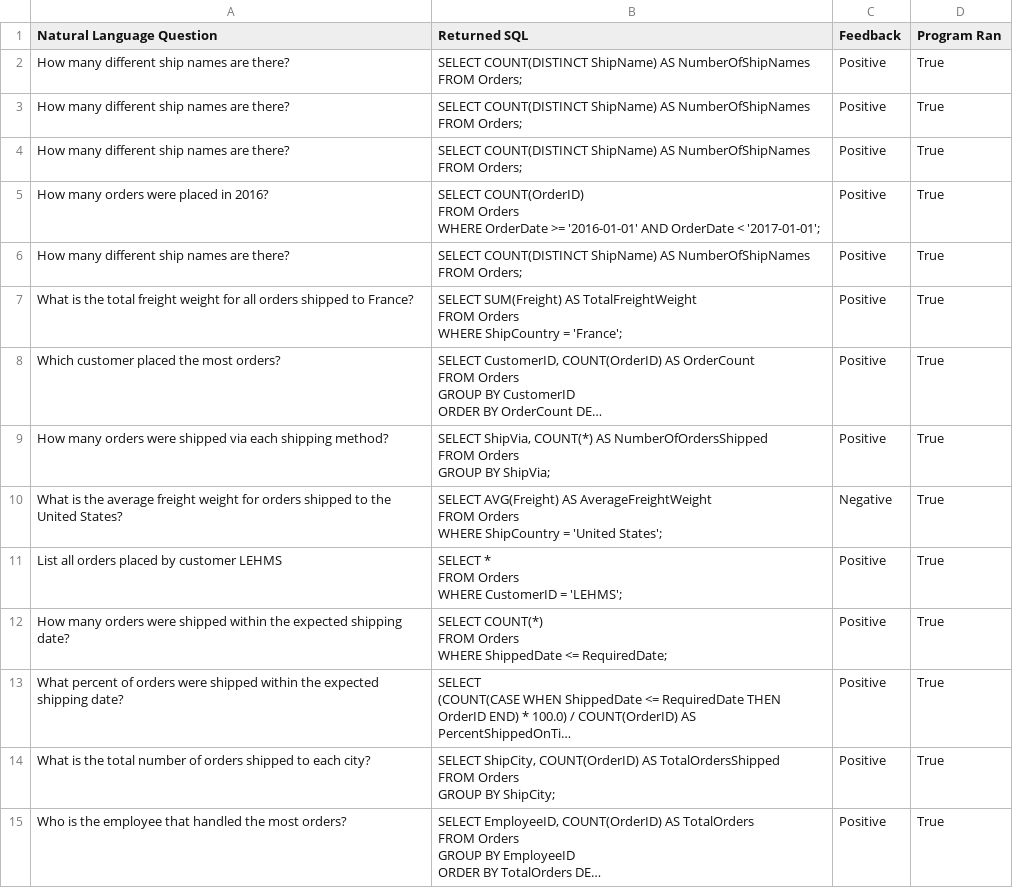
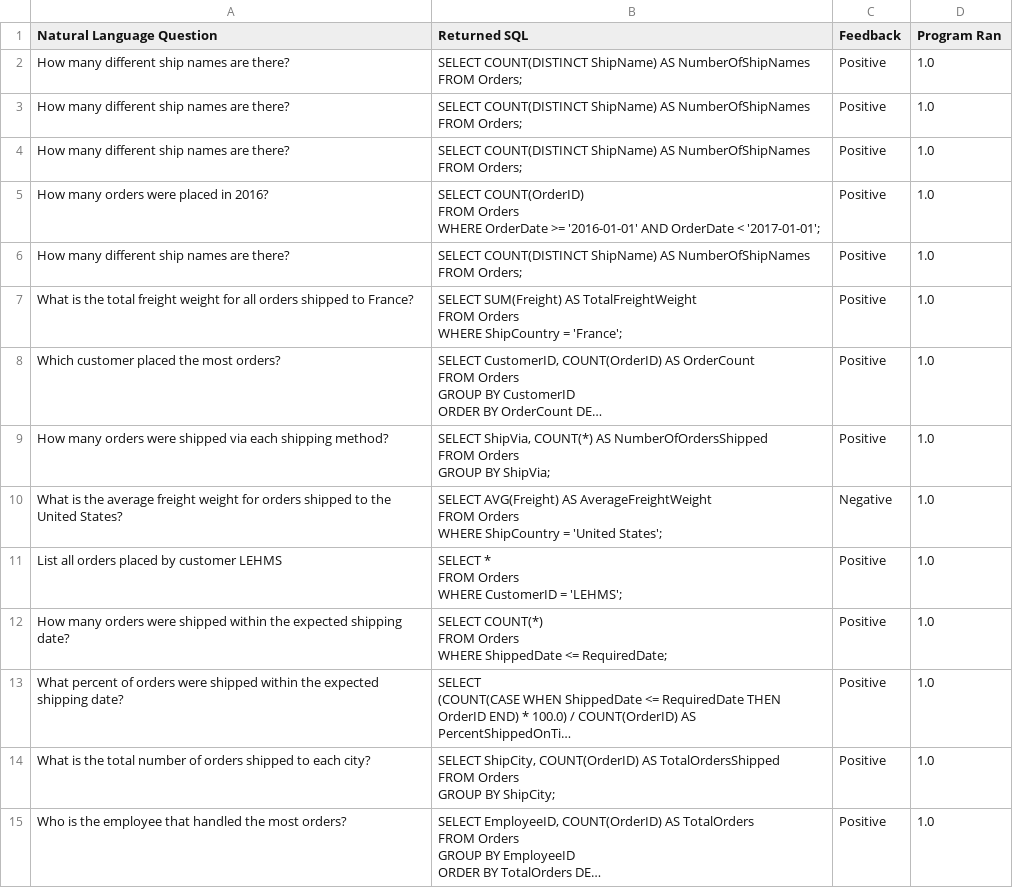
Before and after one commit to pkanchi23/NL_to_SQL, a CSV file: feedback_data.csv, drawn as a sheet; only a part is shown; long unchanged cells end in …; the diff covers the shown part only; the diff names each change by its address in the sheet, - before the commit and + after, or states it on an @@ line.

```diff
--- a/feedback_data.csv
+++ b/feedback_data.csv
-D2:D15 (Program Ran): True
+D2:D15 (Program Ran): 1.0
```
Also changed, not shown: 1 added row and 15 edited cells elsewhere in this file, 1 other file.
